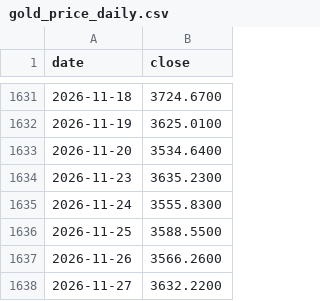
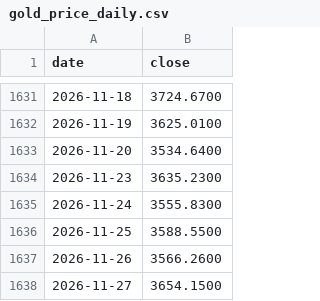
Before and after one commit to tang1273880952-dotcom/bond-timing, a CSV file: data/gold_price_daily.csv, drawn as a sheet; only a part is shown, gaps mark what is left out.

```diff
--- a/data/gold_price_daily.csv
+++ b/data/gold_price_daily.csv
@@ -1637,2 +1637,2 @@ date,close
 2026-11-26,3566.2600
-2026-11-27,3632.2200
+2026-11-27,3654.1500
```
Also changed, not shown: 5 other files.
